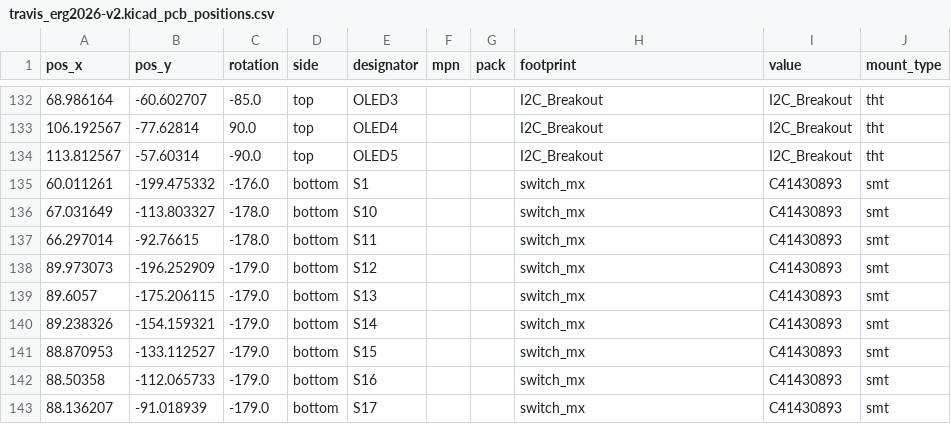
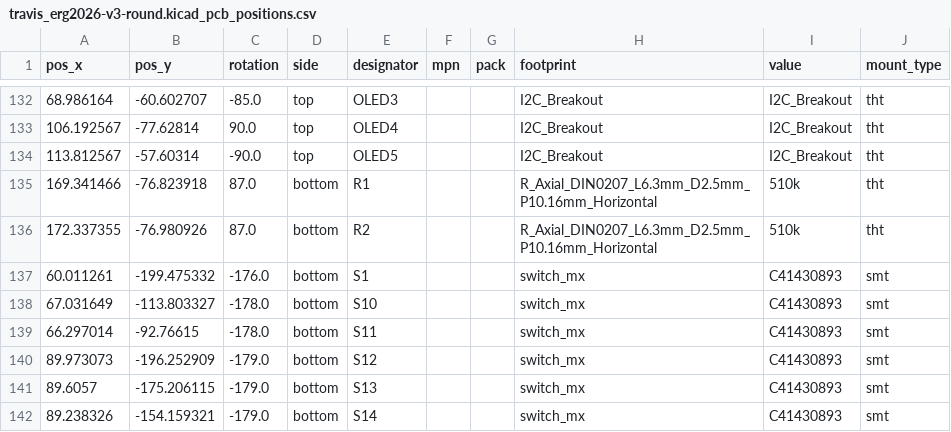
Before and after one commit to dieseltravis/travis-ergogen-2026, a CSV file: output/pcbs/pcbway_production/2026-02-02-23-20-30/travis_erg2026-v3-round.kicad_pcb_positions.csv (was output/pcbs/pcbway_production/2026-01-30-01-06-12/travis_erg2026-v2.kicad_pcb_positions.csv), drawn as a sheet; only a part is shown, gaps mark what is left out; the shorter side is filled out with more unchanged rows.

```diff
--- a/output/pcbs/pcbway_production/2026-01-30-01-06-12/travis_erg2026-v2.kicad_pcb_positions.csv
+++ b/output/pcbs/pcbway_production/2026-02-02-23-20-30/travis_erg2026-v3-round.kicad_pcb_positions.csv
@@ -134,2 +134,4 @@
 113.812567,-57.60314,-90.0,top,OLED5,,,I2C_Breakout,I2C_Breakout,tht
+169.341466,-76.823918,87.0,bottom,R1,,,R_Axial_DIN0207_L6.3mm_D2.5mm_P10.16mm_Horizontal,510k,tht
+172.337355,-76.980926,87.0,bottom,R2,,,R_Axial_DIN0207_L6.3mm_D2.5mm_P10.16mm_Horizontal,510k,tht
 60.011261,-199.475332,-176.0,bottom,S1,,,switch_mx,C41430893,smt
```
Also changed, not shown: output/pcbs/pcbway_production/2026-02-02-23-20-30/travis_erg2026-v3-round.kicad_pcb_bom.csv, output/pcbs/production/bom.csv, 45 other files.
